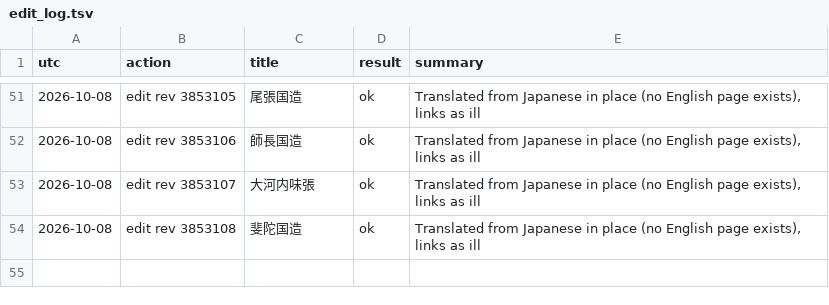
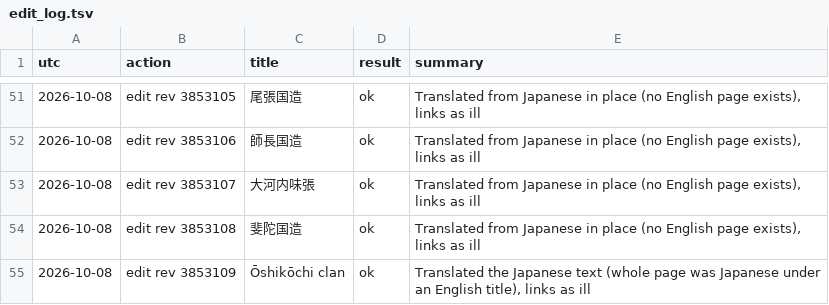
Before and after one commit to EmmaLeonhart/shintowiki-scripts, a TSV file: shinto_miraheze/browser_wiki/edit_log.tsv, drawn as a sheet; only a part is shown, gaps mark what is left out.

```diff
--- a/shinto_miraheze/browser_wiki/edit_log.tsv
+++ b/shinto_miraheze/browser_wiki/edit_log.tsv
@@ -54 +54,2 @@ utc	action	title	result	summary
 2026-10-08	edit rev 3853108	斐陀国造	ok	Translated from Japanese in place (no English page exists), links as ill
+2026-10-08	edit rev 3853109	Ōshikōchi clan	ok	Translated the Japanese text (whole page was Japanese under an English title), links as ill
```
Also changed, not shown: 2 other files.
